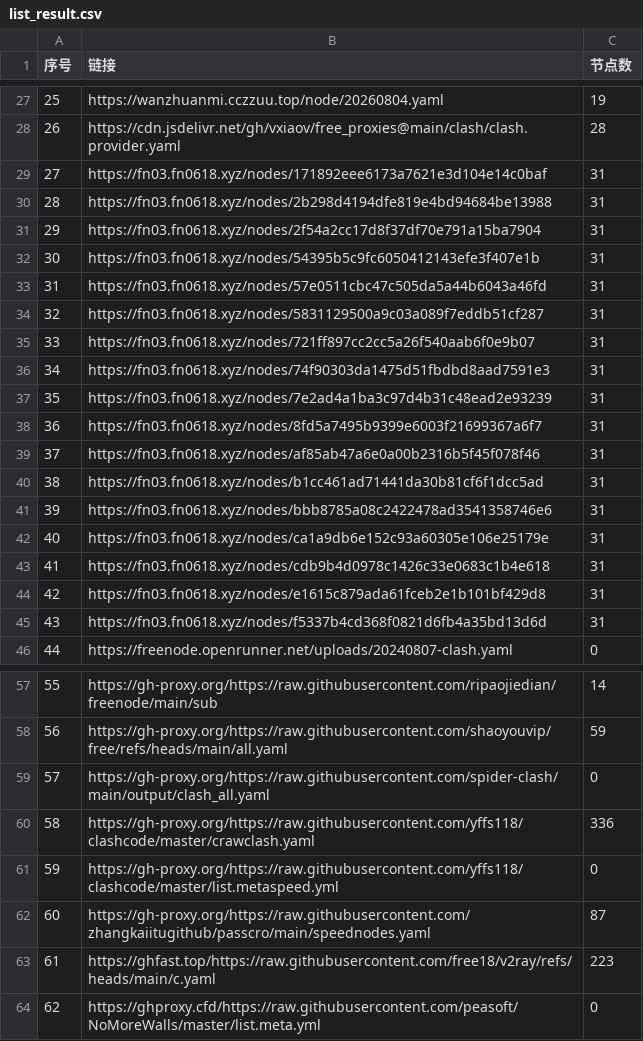
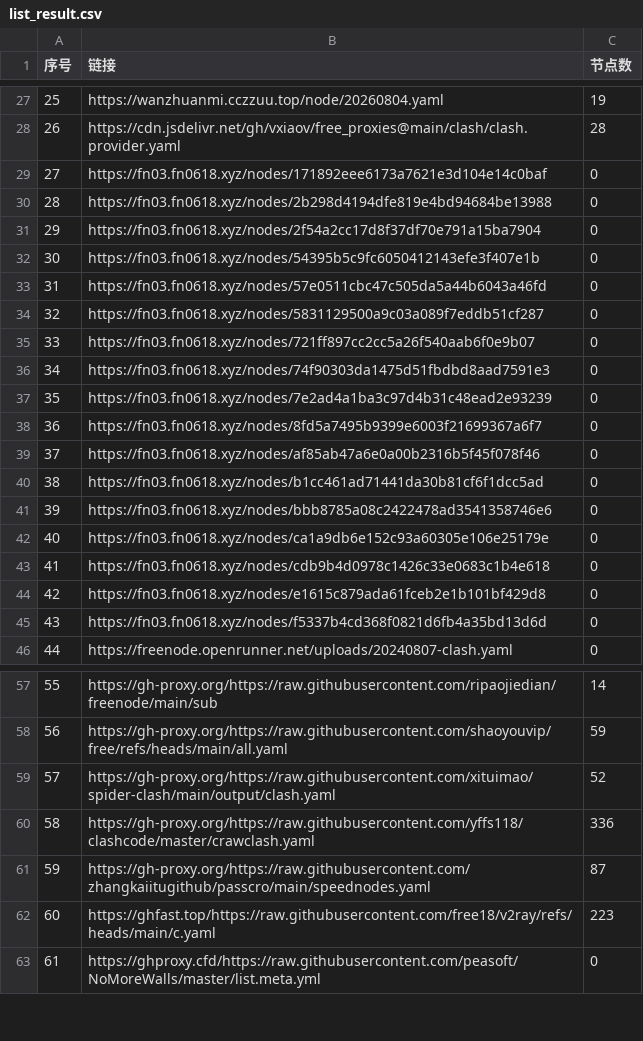
Before and after one commit to yffs118/clashcode, a CSV file: list_result.csv, drawn as a sheet; only a part is shown, gaps mark what is left out; removed rows and columns are numbered as before the commit, all else as after; the diff covers the shown part only; the diff names each change by its address in the sheet, - before the commit and + after, or states it on an @@ line.

```diff
--- a/list_result.csv
+++ b/list_result.csv
-C29:C45 (节点数): 31
+C29:C45 (节点数): 0
-row 59: 57 | https://gh-proxy.org/https://raw.githubusercontent.com/spider-clash/main/output/clash_all.yaml | 0
+row 59: 57 | https://gh-proxy.org/https://raw.githubusercontent.com/xituimao/spider-clash/main/output/clash.yaml | 52
-row 61: 59 | https://gh-proxy.org/https://raw.githubusercontent.com/yffs118/clashcode/master/list.metaspeed.yml | 0
@@ column A (序号) renumbered between rows 61 and 94 @@
```
Also changed, not shown: 5 edited cells elsewhere in this file, 37 other files.
